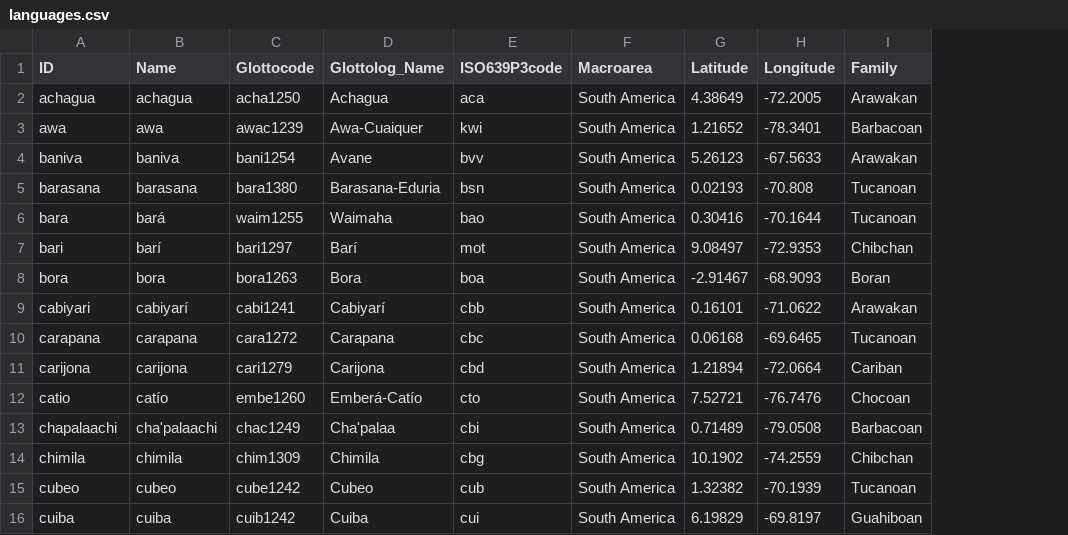
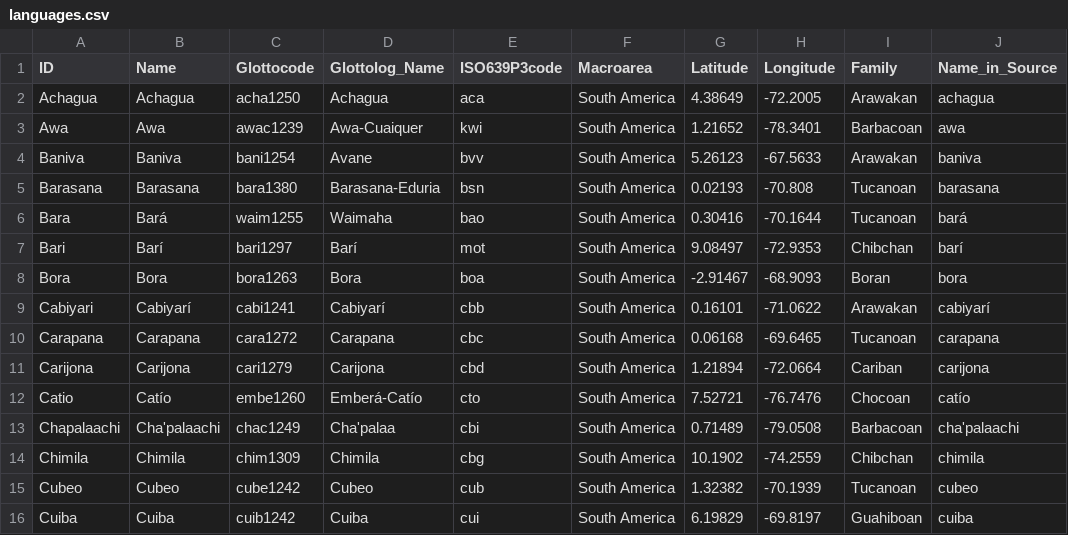
Before and after one commit to lexibank/hubercolumbian, a CSV file: cldf/languages.csv, drawn as a sheet; only a part is shown; the diff covers the shown part only; the diff names each change by its address in the sheet, - before the commit and + after, or states it on an @@ line.

Commit message:
Re-generated CLDF

```diff
--- a/cldf/languages.csv
+++ b/cldf/languages.csv
+column J (Name_in_Source), rows 2-16: achagua | awa | baniva | barasana | bará | barí | bora | cabiyarí | carapana | carijona | catío | cha'palaachi | chimila | cubeo | cuiba
-A2 (ID): achagua
+A2 (ID): Achagua
-B2 (Name): achagua
+B2 (Name): Achagua
-A3 (ID): awa
+A3 (ID): Awa
-B3 (Name): awa
+B3 (Name): Awa
-A4 (ID): baniva
+A4 (ID): Baniva
-B4 (Name): baniva
+B4 (Name): Baniva
-A5 (ID): barasana
+A5 (ID): Barasana
-B5 (Name): barasana
+B5 (Name): Barasana
-A6 (ID): bara
+A6 (ID): Bara
-B6 (Name): bará
+B6 (Name): Bará
-A7 (ID): bari
+A7 (ID): Bari
-B7 (Name): barí
+B7 (Name): Barí
-A8 (ID): bora
+A8 (ID): Bora
-B8 (Name): bora
+B8 (Name): Bora
-A9 (ID): cabiyari
+A9 (ID): Cabiyari
-B9 (Name): cabiyarí
+B9 (Name): Cabiyarí
-A10 (ID): carapana
+A10 (ID): Carapana
-B10 (Name): carapana
+B10 (Name): Carapana
-A11 (ID): carijona
+A11 (ID): Carijona
-B11 (Name): carijona
+B11 (Name): Carijona
-A12 (ID): catio
+A12 (ID): Catio
-B12 (Name): catío
+B12 (Name): Catío
-A13 (ID): chapalaachi
+A13 (ID): Chapalaachi
-B13 (Name): cha'palaachi
+B13 (Name): Cha'palaachi
-A14 (ID): chimila
+A14 (ID): Chimila
-B14 (Name): chimila
+B14 (Name): Chimila
-A15 (ID): cubeo
+A15 (ID): Cubeo
-B15 (Name): cubeo
+B15 (Name): Cubeo
-A16 (ID): cuiba
+A16 (ID): Cuiba
-B16 (Name): cuiba
+B16 (Name): Cuiba
```
Also changed, not shown: 108 edited cells elsewhere in this file, cldf/parameters.csv, 3 other files.
